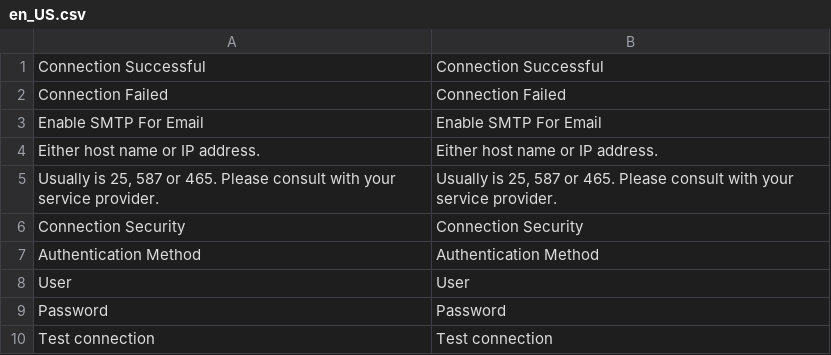
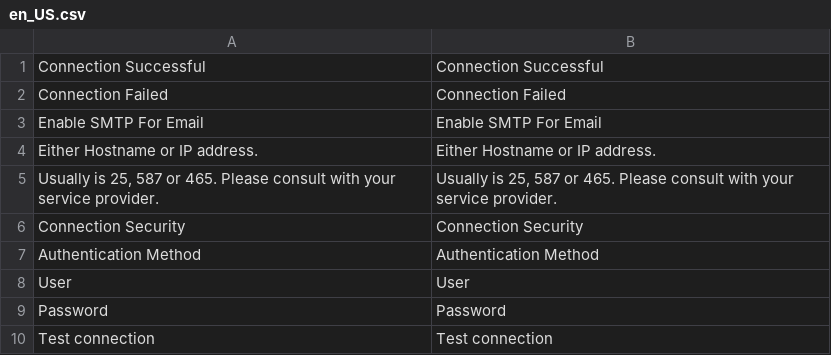
Before and after one commit to karliuka/m2.Smtp, a CSV file: i18n/en_US.csv, drawn as a sheet.

```diff
--- a/i18n/en_US.csv
+++ b/i18n/en_US.csv
@@ -3,3 +3,3 @@
 "Enable SMTP For Email","Enable SMTP For Email"
-"Either host name or IP address.","Either host name or IP address."
+"Either Hostname or IP address.","Either Hostname or IP address."
 "Usually is 25, 587 or 465. Please consult with your service provider.","Usually is 25, 587 or 465. Please consult with your service provider."
```
Also changed, not shown: i18n/de_DE.csv, 14 other files.
